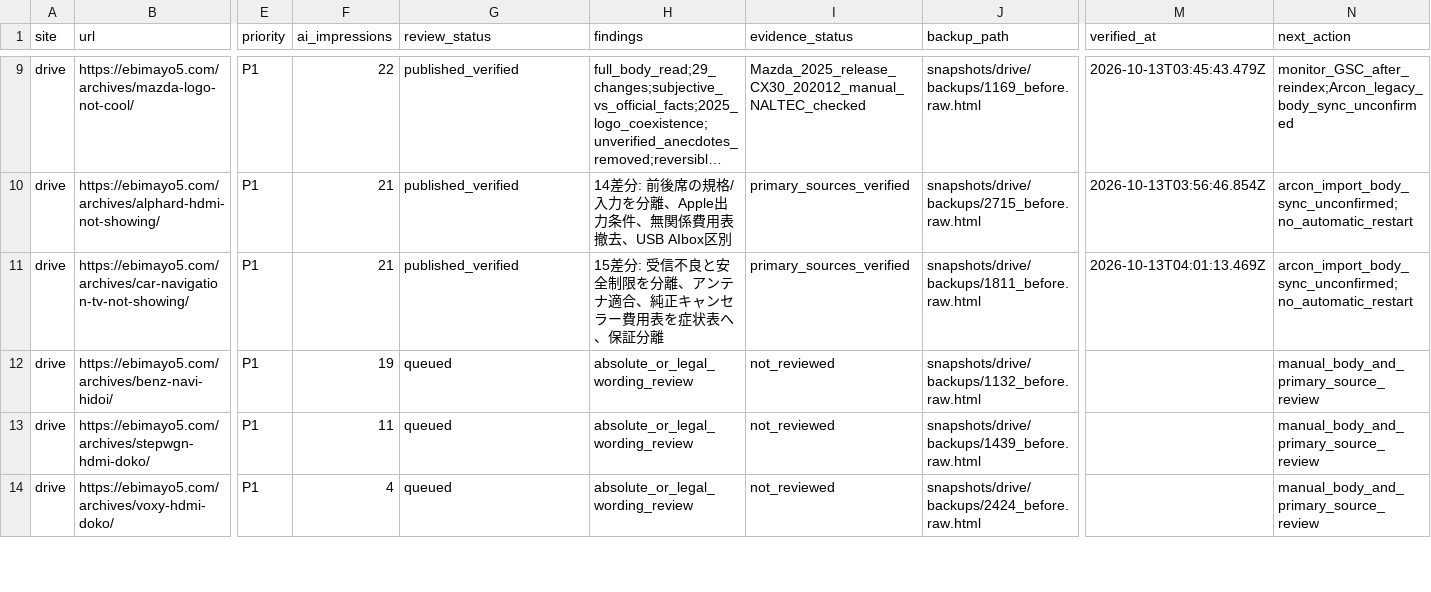
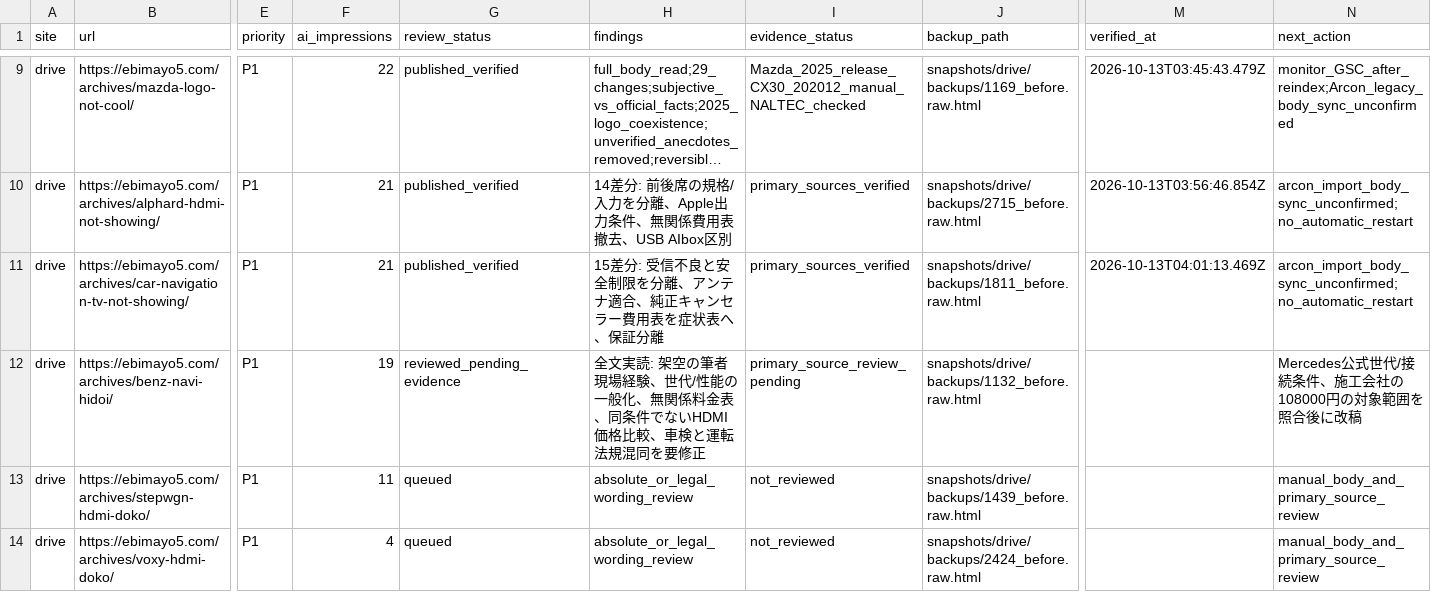
Before and after one commit to ebimayo5/unified-article-app, a CSV file: analysis/llm-rollout-2026-10-12/codex/drive_audit.csv, drawn as a sheet; only a part is shown, gaps mark what is left out; long unchanged cells end in …; the diff names each change by its address in the sheet, - before the commit and + after, or states it on an @@ line.

Commit message:
Record Mercedes navigation full read and remaining evidence review

```diff
--- a/analysis/llm-rollout-2026-10-12/codex/drive_audit.csv
+++ b/analysis/llm-rollout-2026-10-12/codex/drive_audit.csv
-G12 (review_status): queued
+G12 (review_status): reviewed_pending_evidence
-H12 (findings): absolute_or_legal_wording_review
+H12 (findings): 全文実読: 架空の筆者現場経験、世代/性能の一般化、無関係料金表、同条件でないHDMI価格比較、車検と運転法規混同を要修正
-I12 (evidence_status): not_reviewed
+I12 (evidence_status): primary_source_review_pending
-N12 (next_action): manual_body_and_primary_source_review
+N12 (next_action): Mercedes公式世代/接続条件、施工会社の108000円の対象範囲を照合後に改稿
```
Also changed, not shown: 1 other file.
